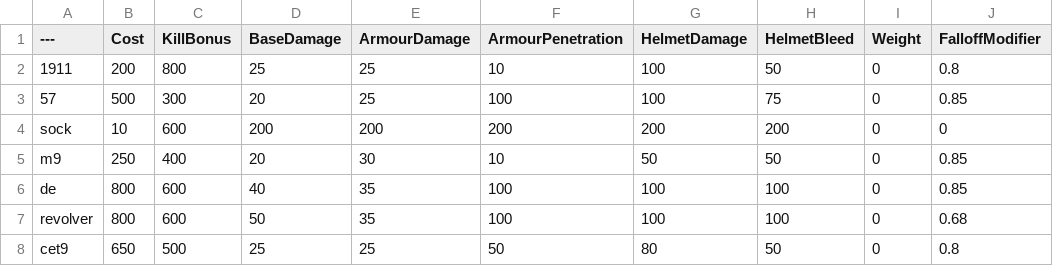
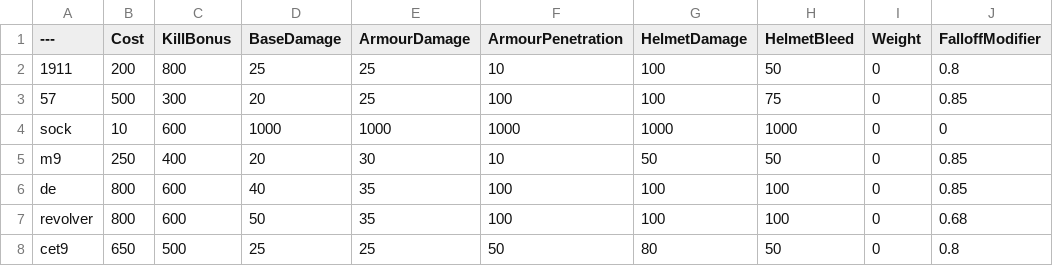
Before and after one commit to SamuelLeMire01/BalancingTable, a CSV file: BalancingTable.csv, drawn as a sheet; only a part is shown; the diff names each change by its address in the sheet, - before the commit and + after, or states it on an @@ line.

Commit message:
Update BalancingTable.csv

```diff
--- a/BalancingTable.csv
+++ b/BalancingTable.csv
-D4 (BaseDamage): 200
+D4 (BaseDamage): 1000
-E4 (ArmourDamage): 200
+E4 (ArmourDamage): 1000
-F4 (ArmourPenetration): 200
+F4 (ArmourPenetration): 1000
-G4 (HelmetDamage): 200
+G4 (HelmetDamage): 1000
-H4 (HelmetBleed): 200
+H4 (HelmetBleed): 1000
```
